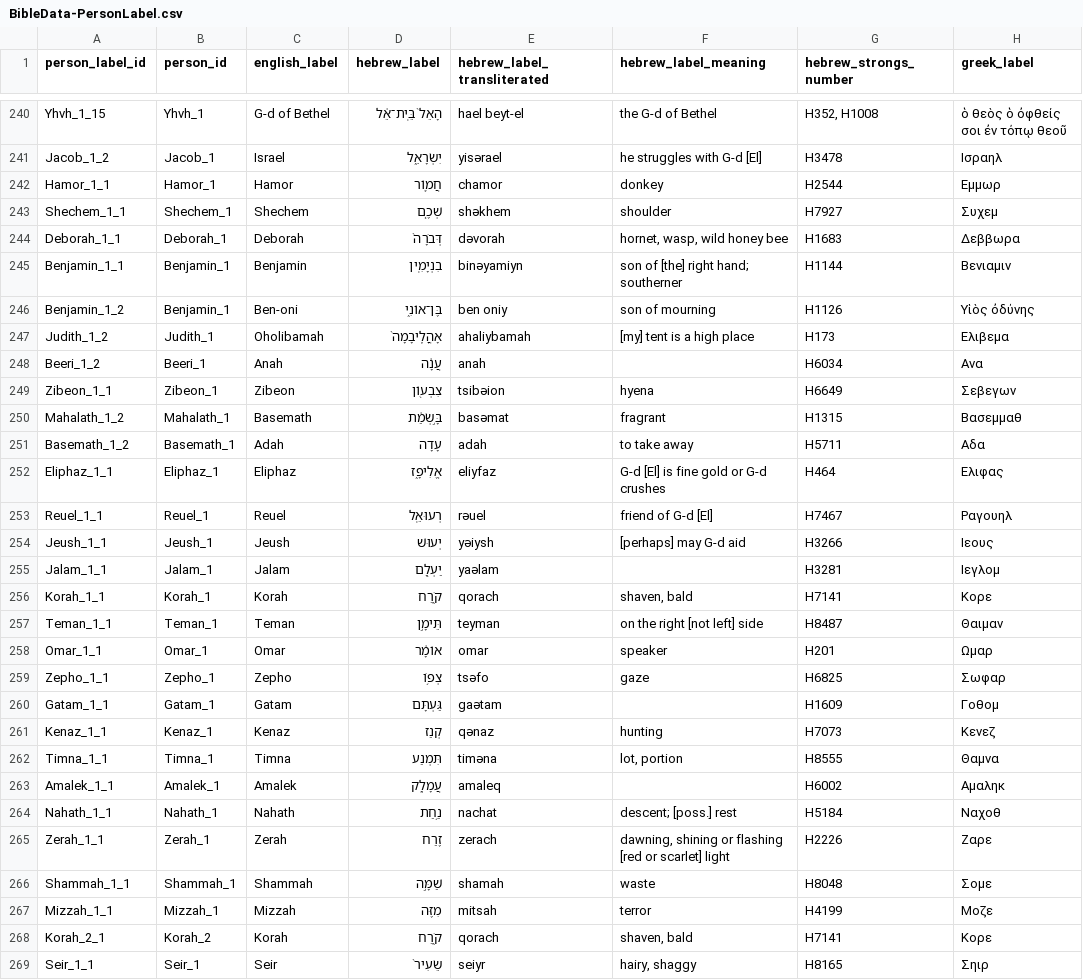
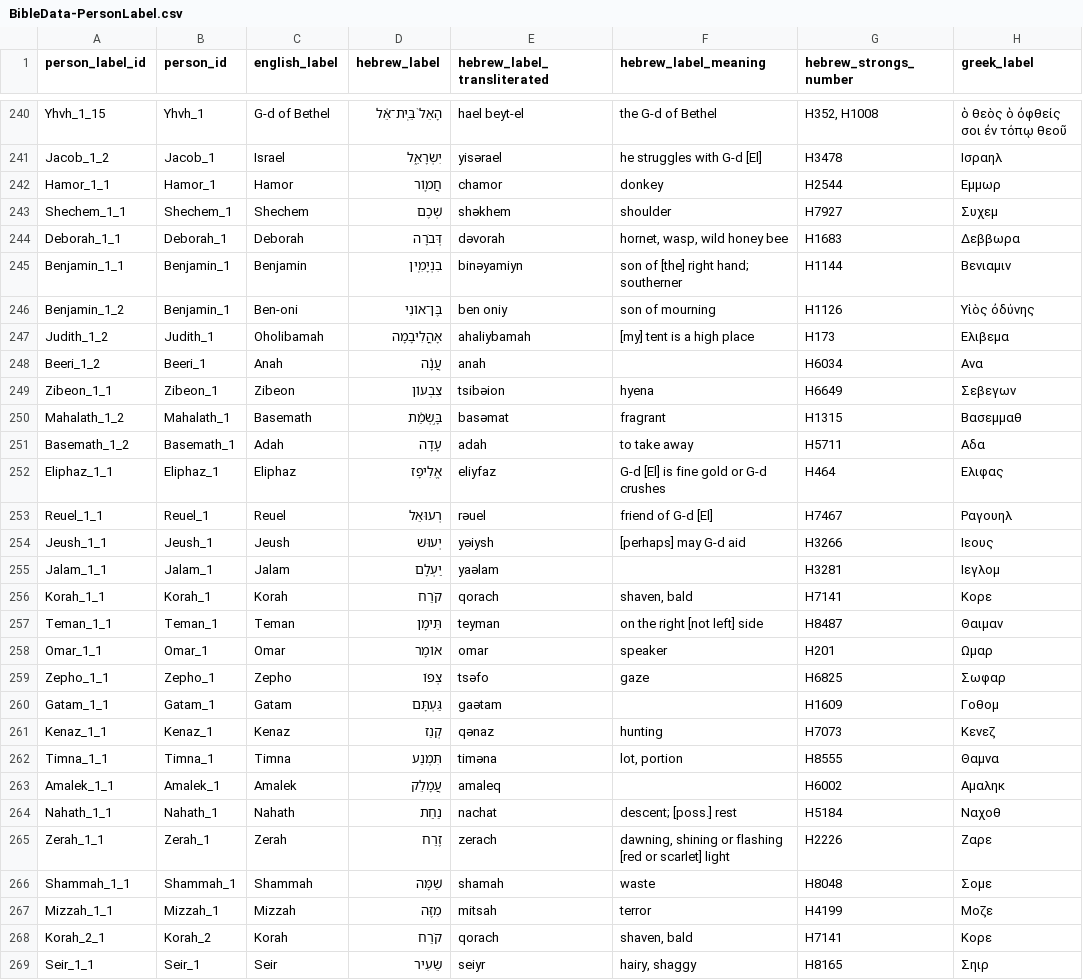
Before and after one commit to BradyStephenson/bible-data, a CSV file: BibleData-PersonLabel.csv, drawn as a sheet; only a part is shown, gaps mark what is left out; the diff covers the shown part only; the diff names each change by its address in the sheet, - before the commit and + after, or states it on an @@ line.

Commit message:
Updates through LUK 10:1
Removed cantillation marks in some Hebrew names.
Additions through LUK 10:1

```diff
--- a/BibleData-PersonLabel.csv
+++ b/BibleData-PersonLabel.csv
-D243 (hebrew_label): שְׁכֶ֧ם
+D243 (hebrew_label): שְׁכֶם
-D244 (hebrew_label): דְּבֹרָה֙
+D244 (hebrew_label): דְּבֹרָה
-D246 (hebrew_label): בֶּן־אוֹנִ֑י
+D246 (hebrew_label): בֶּן־אוֹנִי
-D247 (hebrew_label): אָהֳלִֽיבָמָה֙
+D247 (hebrew_label): אָהֳלִיבָמָה
-D249 (hebrew_label): צִבְע֖וֹן
+D249 (hebrew_label): צִבְעוֹן
-D252 (hebrew_label): אֱלִיפָ֑ז
+D252 (hebrew_label): אֱלִיפָז
-D253 (hebrew_label): רְעוּאֵֽל
+D253 (hebrew_label): רְעוּאֵל
-D255 (hebrew_label): יַעְלָ֖ם
+D255 (hebrew_label): יַעְלָם
-D256 (hebrew_label): קֹ֑רַח
+D256 (hebrew_label): קֹרַח
-D257 (hebrew_label): תֵּימָ֣ן
+D257 (hebrew_label): תֵּימָן
-D258 (hebrew_label): אוֹמָ֔ר
+D258 (hebrew_label): אוֹמָר
-D259 (hebrew_label): צְפ֥וֹ
+D259 (hebrew_label): צְפוֹ
-D263 (hebrew_label): עֲמָלֵ֑ק
+D263 (hebrew_label): עֲמָלֵק
-D264 (hebrew_label): נַ֥חַת
+D264 (hebrew_label): נַחַת
-D266 (hebrew_label): שַׁמָּ֣ה
+D266 (hebrew_label): שַׁמָּה
-D268 (hebrew_label): קֹ֑רַח
+D268 (hebrew_label): קֹרַח
-D269 (hebrew_label): שֵׂעִיר֙
+D269 (hebrew_label): שֵׂעִיר
```
Also changed, not shown: 10 added rows and 19 edited cells elsewhere in this file.
